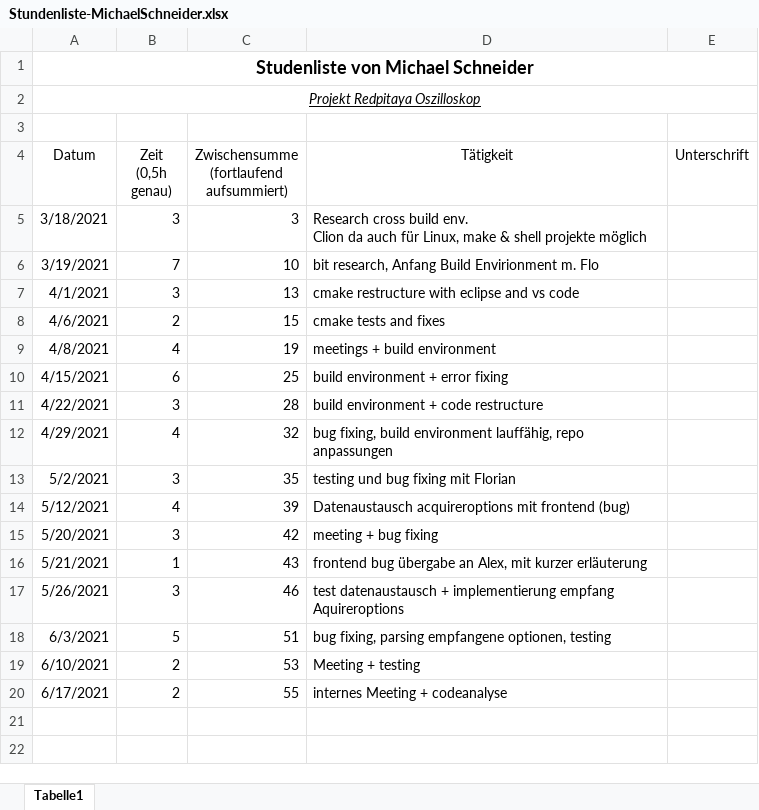
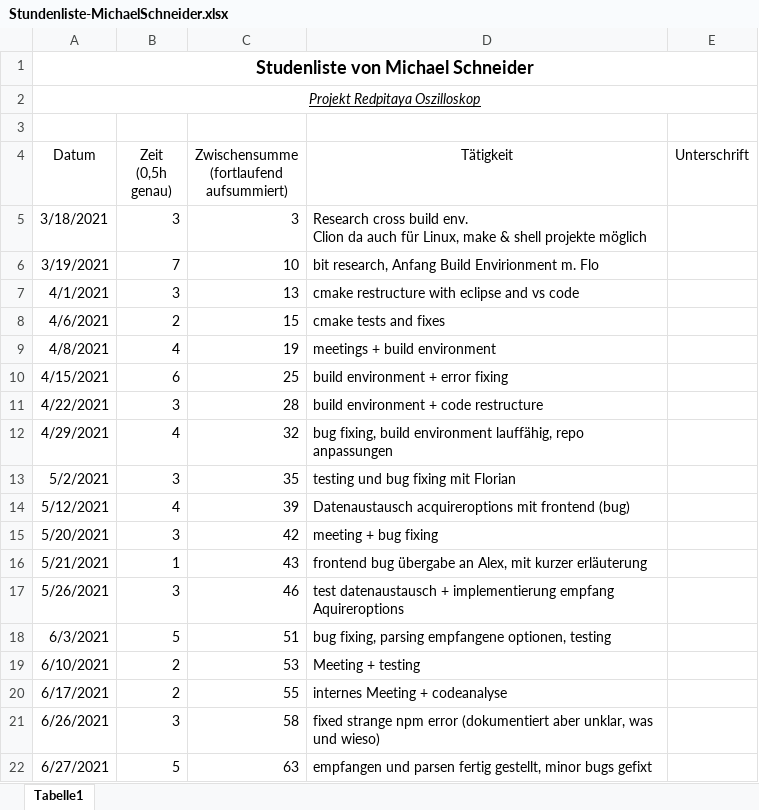
Before and after one commit to cSharpler2946/HSP-RPOSC-Redpitaya-Oszilloskop, an Excel workbook: stundenlisten/Stundenliste-MichaelSchneider.xlsx, sheet Tabelle1, drawn as a sheet; values as stored, in another font and other column widths than the file's, no borders; the diff names each change by its address in the sheet, - before the commit and + after, or states it on an @@ line.

Commit message:
update hours

```diff
--- a/stundenlisten/Stundenliste-MichaelSchneider.xlsx (sheet Tabelle1)
+++ b/stundenlisten/Stundenliste-MichaelSchneider.xlsx (sheet Tabelle1)
+row 21: 6/26/2021 | 3 | 58 | fixed strange npm error (dokumentiert aber unklar, was und wieso)
+row 22: 6/27/2021 | 5 | 63 | empfangen und parsen fertig gestellt, minor bugs gefixt
```
